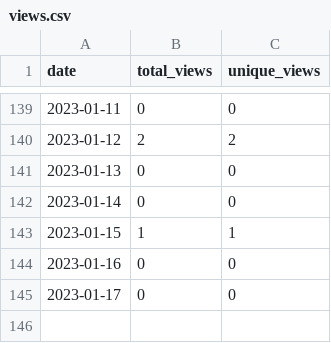
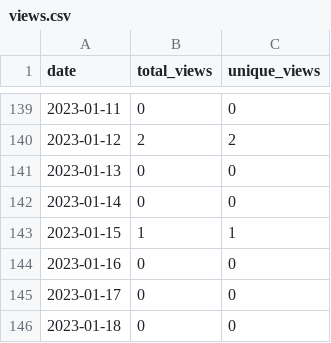
Before and after one commit to MatthewBentz/COMP5120, a CSV file: .traffic/views.csv, drawn as a sheet; only a part is shown, gaps mark what is left out.

```diff
--- a/.traffic/views.csv
+++ b/.traffic/views.csv
@@ -145 +145,2 @@ date,total_views,unique_views
 2023-01-17,0,0
+2023-01-18,0,0
```
Also changed, not shown: .traffic/clones.csv, 3 other files.
